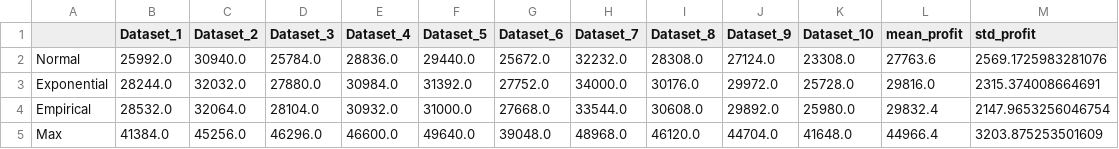
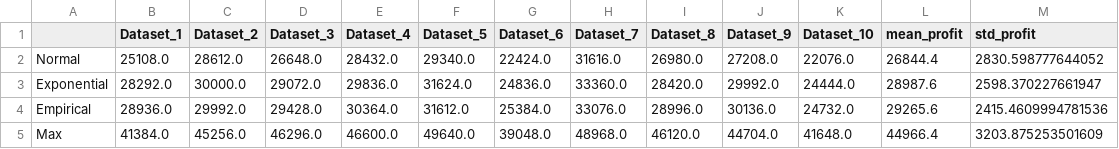
Before and after one commit to Waynelearn/IE4211-Project-Machine-Learning, a CSV file: Model_Selection_Result/4.2B_Decision_tree(No_PCA).csv, drawn as a sheet.

Commit message:
Update #6: Rerun some models

```diff
--- a/Model_Selection_Result/4.2B_Decision_tree(No_PCA).csv
+++ b/Model_Selection_Result/4.2B_Decision_tree(No_PCA).csv
@@ -1,5 +1,5 @@
 ,Dataset_1,Dataset_2,Dataset_3,Dataset_4,Dataset_5,Dataset_6,Dataset_7,Dataset_8,Dataset_9,Dataset_10,mean_profit,std_profit
-Normal,25992.0,30940.0,25784.0,28836.0,29440.0,25672.0,32232.0,28308.0,27124.0,23308.0,27763.6,2569.1725983281076
-Exponential,28244.0,32032.0,27880.0,30984.0,31392.0,27752.0,34000.0,30176.0,29972.0,25728.0,29816.0,2315.374008664691
-Empirical,28532.0,32064.0,28104.0,30932.0,31000.0,27668.0,33544.0,30608.0,29892.0,25980.0,29832.4,2147.9653256046754
+Normal,25108.0,28612.0,26648.0,28432.0,29340.0,22424.0,31616.0,26980.0,27208.0,22076.0,26844.4,2830.598777644052
+Exponential,28292.0,30000.0,29072.0,29836.0,31624.0,24836.0,33360.0,28420.0,29992.0,24444.0,28987.6,2598.370227661947
+Empirical,28936.0,29992.0,29428.0,30364.0,31612.0,25384.0,33076.0,28996.0,30136.0,24732.0,29265.6,2415.4609994781536
 Max,41384.0,45256.0,46296.0,46600.0,49640.0,39048.0,48968.0,46120.0,44704.0,41648.0,44966.4,3203.875253501609
```
Also changed, not shown: 4 other files.
